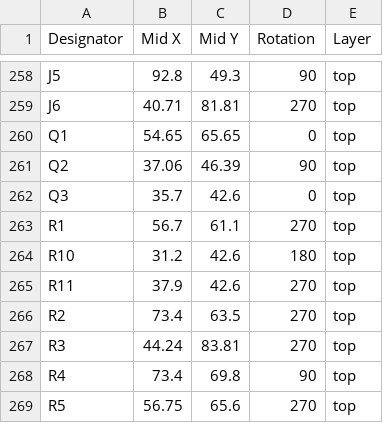
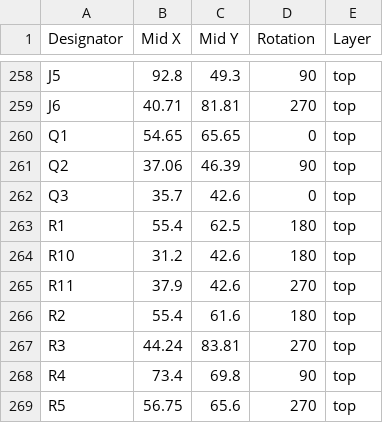
Before and after one commit to revk/ESP32-Roulette, a CSV file: PCB/Roulette/production/positions.csv, drawn as a sheet; only a part is shown, gaps mark what is left out.

```diff
--- a/PCB/Roulette/production/positions.csv
+++ b/PCB/Roulette/production/positions.csv
@@ -262,6 +262,6 @@ Q2,37.06,46.39,90,top
 Q3,35.7,42.6,0,top
-R1,56.7,61.1,270,top
+R1,55.4,62.5,180,top
 R10,31.2,42.6,180,top
 R11,37.9,42.6,270,top
-R2,73.4,63.5,270,top
+R2,55.4,61.6,180,top
 R3,44.24,83.81,270,top
```
Also changed, not shown: PCB/Roulette/production/bom.csv, 5 other files.
